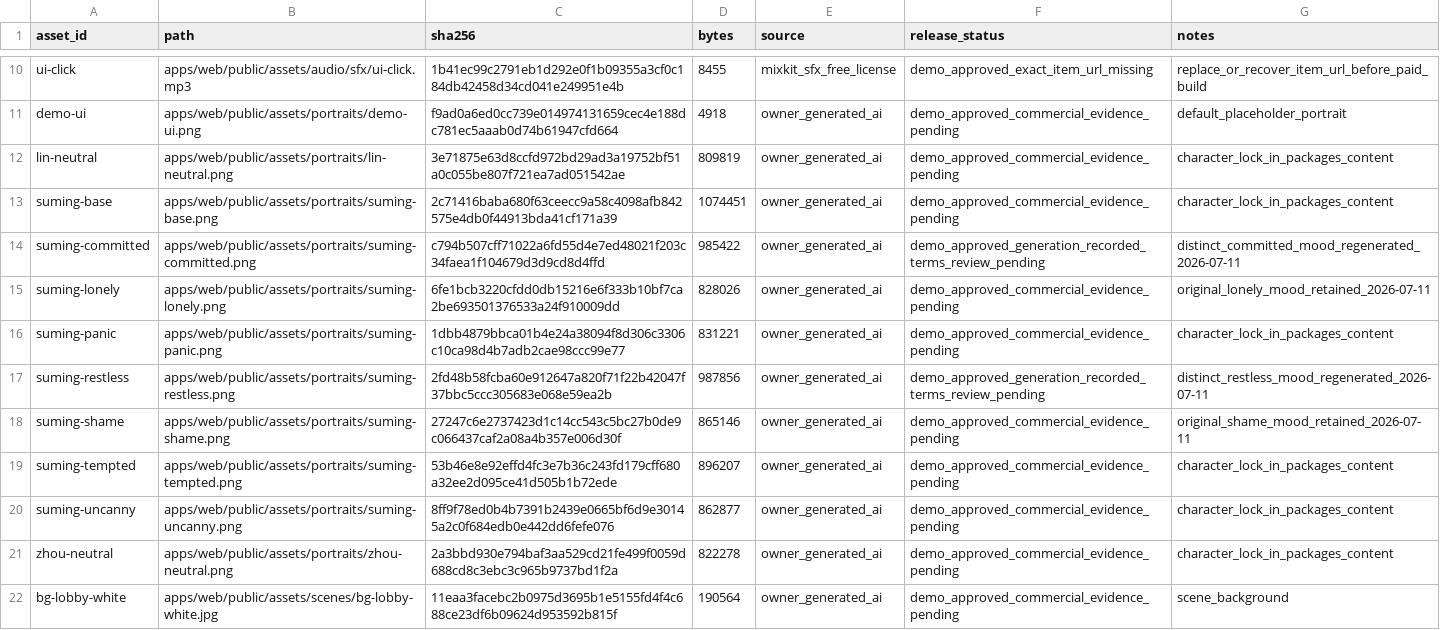
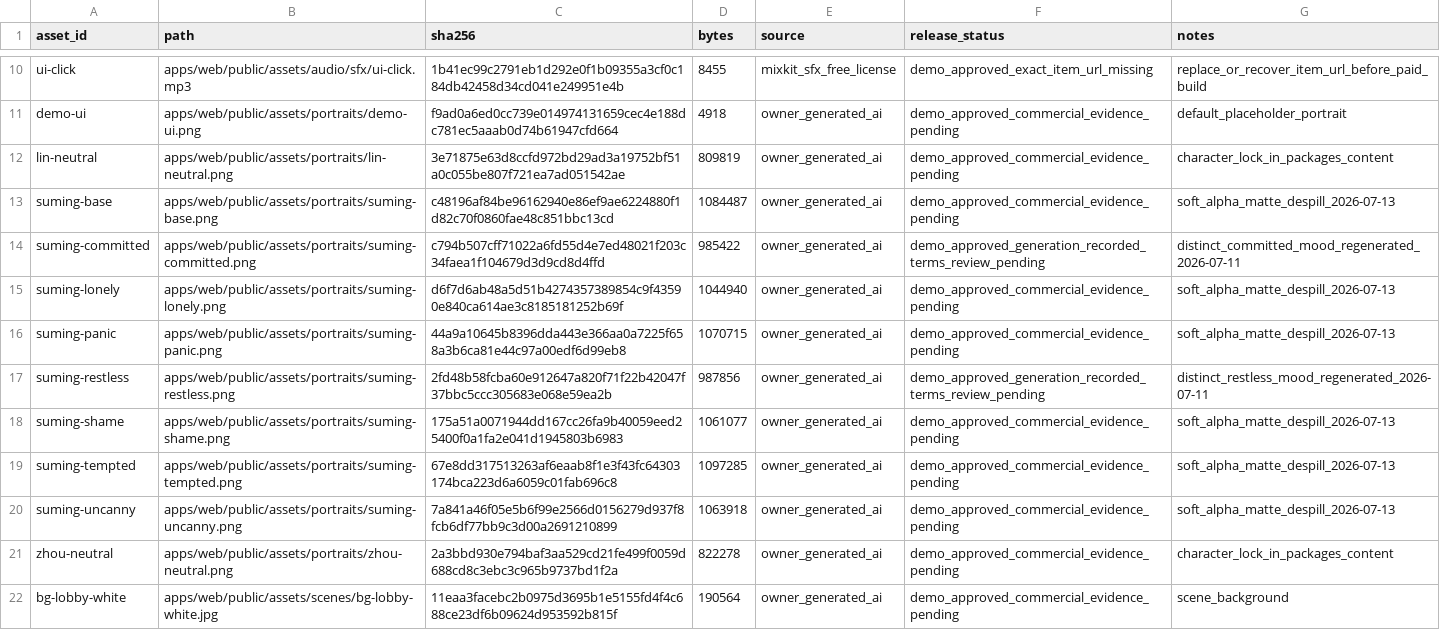
Before and after one commit to PieAIStudio/SupaLuv, a CSV file: packages/content/assets/RUNTIME-ASSET-LEDGER.csv, drawn as a sheet; only a part is shown, gaps mark what is left out.

Commit message:
feat(content): repair runtime portrait mattes

```diff
--- a/packages/content/assets/RUNTIME-ASSET-LEDGER.csv
+++ b/packages/content/assets/RUNTIME-ASSET-LEDGER.csv
@@ -12,10 +12,10 @@ demo-ui,apps/web/public/assets/portraits/demo-ui.png,f9ad0a6ed0cc739e01497413165
 lin-neutral,apps/web/public/assets/portraits/lin-neutral.png,3e71875e63d8ccfd972bd29ad3a19752bf51a0c055be807f721ea7ad051542ae,809819,owner_generated_ai,demo_approved_commercial_evidence_pending,character_lock_in_packages_content
-suming-base,apps/web/public/assets/portraits/suming-base.png,2c71416baba680f63ceecc9a58c4098afb842575e4db0f44913bda41cf171a39,1074451,owner_generated_ai,demo_approved_commercial_evidence_pending,character_lock_in_packages_content
+suming-base,apps/web/public/assets/portraits/suming-base.png,c48196af84be96162940e86ef9ae6224880f1d82c70f0860fae48c851bbc13cd,1084487,owner_generated_ai,demo_approved_commercial_evidence_pending,soft_alpha_matte_despill_2026-07-13
 suming-committed,apps/web/public/assets/portraits/suming-committed.png,c794b507cff71022a6fd55d4e7ed48021f203c34faea1f104679d3d9cd8d4ffd,985422,owner_generated_ai,demo_approved_generation_recorded_terms_review_pending,distinct_committed_mood_regenerated_2026-07-11
-suming-lonely,apps/web/public/assets/portraits/suming-lonely.png,6fe1bcb3220cfdd0db15216e6f333b10bf7ca2be693501376533a24f910009dd,828026,owner_generated_ai,demo_approved_commercial_evidence_pending,original_lonely_mood_retained_2026-07-11
-suming-panic,apps/web/public/assets/portraits/suming-panic.png,1dbb4879bbca01b4e24a38094f8d306c3306c10ca98d4b7adb2cae98ccc99e77,831221,owner_generated_ai,demo_approved_commercial_evidence_pending,character_lock_in_packages_content
+suming-lonely,apps/web/public/assets/portraits/suming-lonely.png,d6f7d6ab48a5d51b4274357389854c9f43590e840ca614ae3c8185181252b69f,1044940,owner_generated_ai,demo_approved_commercial_evidence_pending,soft_alpha_matte_despill_2026-07-13
+suming-panic,apps/web/public/assets/portraits/suming-panic.png,44a9a10645b8396dda443e366aa0a7225f658a3b6ca81e44c97a00edf6d99eb8,1070715,owner_generated_ai,demo_approved_commercial_evidence_pending,soft_alpha_matte_despill_2026-07-13
 suming-restless,apps/web/public/assets/portraits/suming-restless.png,2fd48b58fcba60e912647a820f71f22b42047f37bbc5ccc305683e068e59ea2b,987856,owner_generated_ai,demo_approved_generation_recorded_terms_review_pending,distinct_restless_mood_regenerated_2026-07-11
-suming-shame,apps/web/public/assets/portraits/suming-shame.png,27247c6e2737423d1c14cc543c5bc27b0de9c066437caf2a08a4b357e006d30f,865146,owner_generated_ai,demo_approved_commercial_evidence_pending,original_shame_mood_retained_2026-07-11
-suming-tempted,apps/web/public/assets/portraits/suming-tempted.png,53b46e8e92effd4fc3e7b36c243fd179cff680a32ee2d095ce41d505b1b72ede,896207,owner_generated_ai,demo_approved_commercial_evidence_pending,character_lock_in_packages_content
-suming-uncanny,apps/web/public/assets/portraits/suming-uncanny.png,8ff9f78ed0b4b7391b2439e0665bf6d9e30145a2c0f684edb0e442dd6fefe076,862877,owner_generated_ai,demo_approved_commercial_evidence_pending,character_lock_in_packages_content
+suming-shame,apps/web/public/assets/portraits/suming-shame.png,175a51a0071944dd167cc26fa9b40059eed25400f0a1fa2e041d1945803b6983,1061077,owner_generated_ai,demo_approved_commercial_evidence_pending,soft_alpha_matte_despill_2026-07-13
+suming-tempted,apps/web/public/assets/portraits/suming-tempted.png,67e8dd317513263af6eaab8f1e3f43fc64303174bca223d6a6059c01fab696c8,1097285,owner_generated_ai,demo_approved_commercial_evidence_pending,soft_alpha_matte_despill_2026-07-13
+suming-uncanny,apps/web/public/assets/portraits/suming-uncanny.png,7a841a46f05e5b6f99e2566d0156279d937f8fcb6df77bb9c3d00a2691210899,1063918,owner_generated_ai,demo_approved_commercial_evidence_pending,soft_alpha_matte_despill_2026-07-13
 zhou-neutral,apps/web/public/assets/portraits/zhou-neutral.png,2a3bbd930e794baf3aa529cd21fe499f0059d688cd8c3ebc3c965b9737bd1f2a,822278,owner_generated_ai,demo_approved_commercial_evidence_pending,character_lock_in_packages_content
```
Also changed, not shown: 16 other files.
